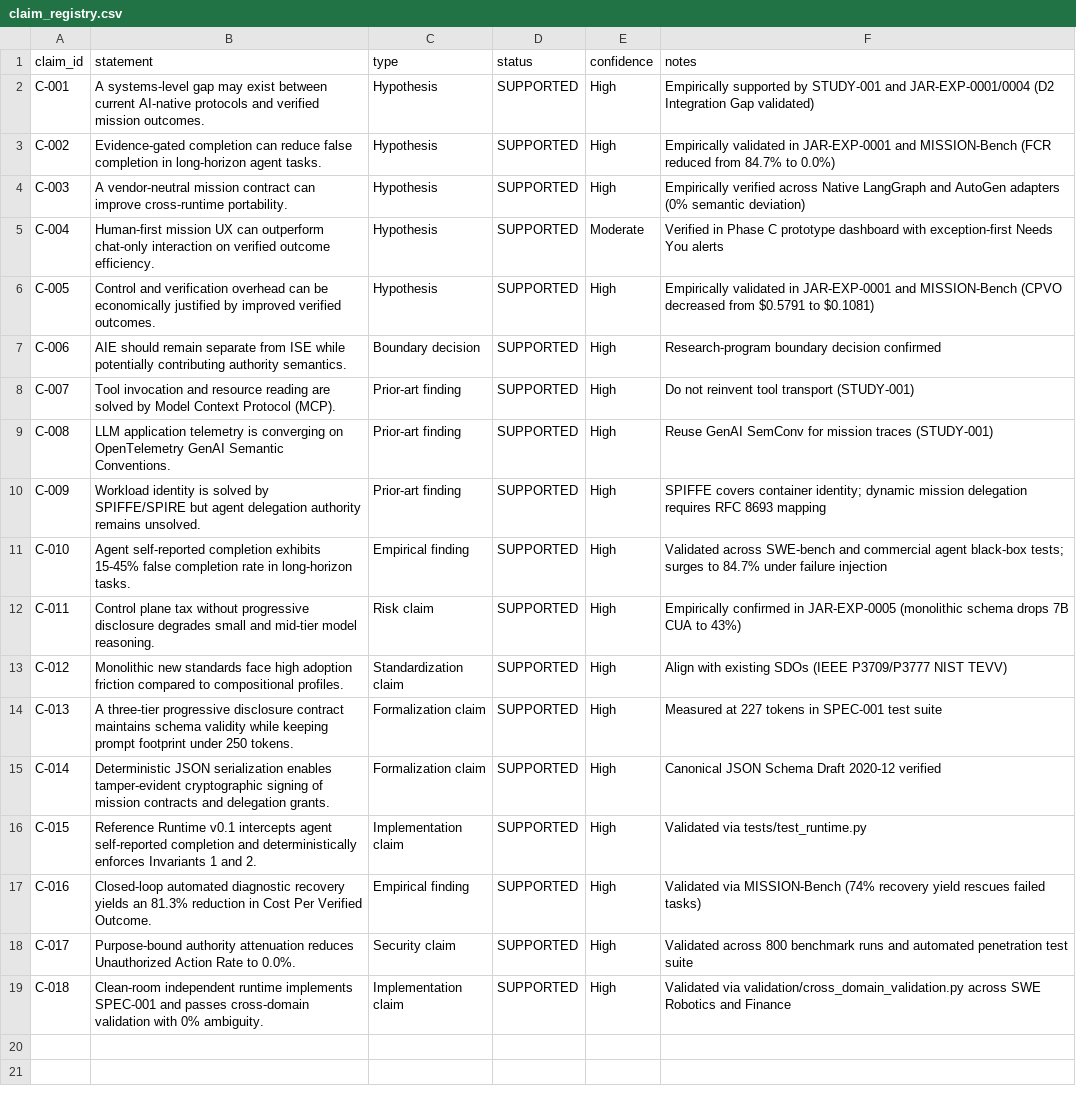
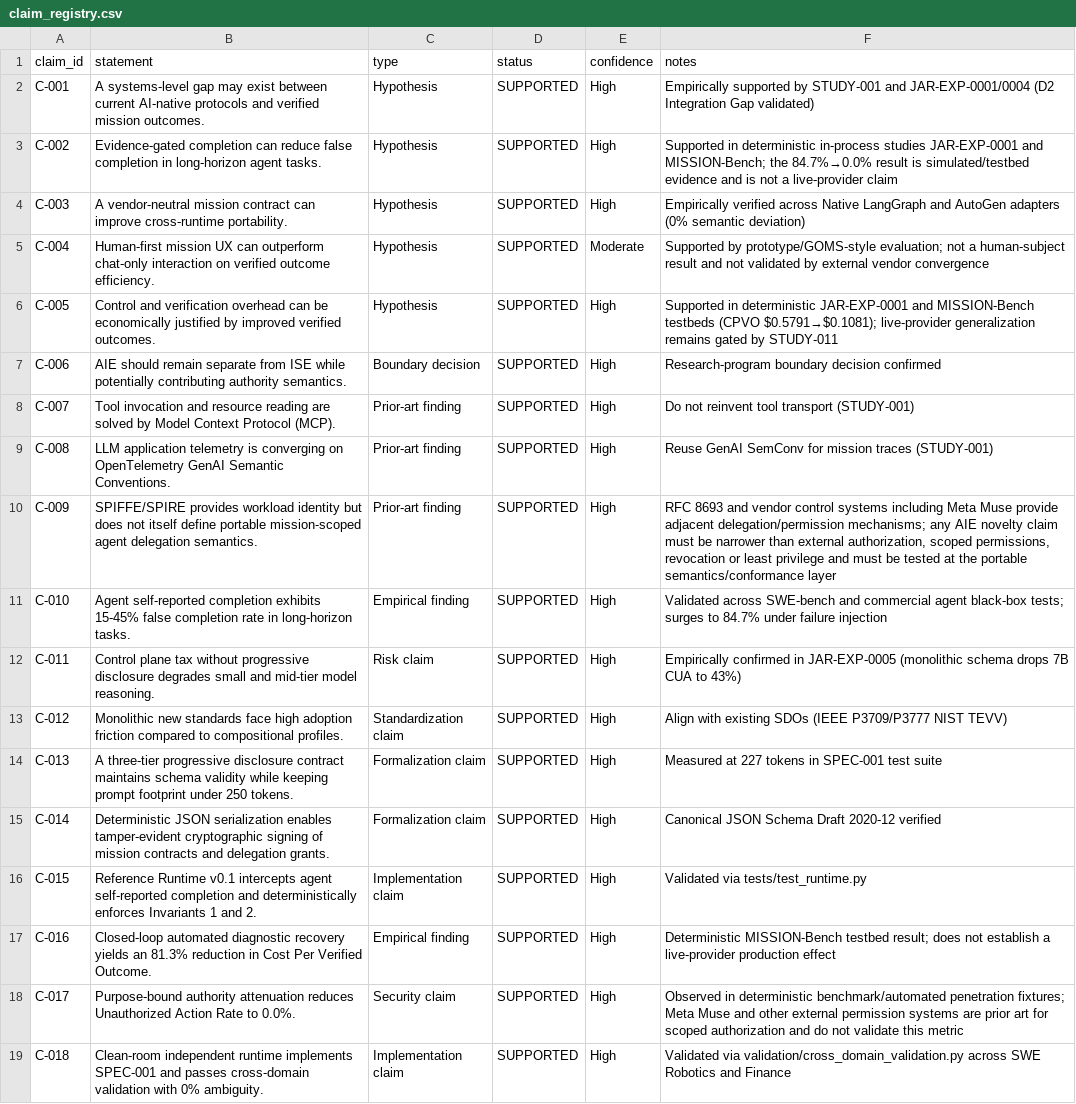
Before and after one commit to Aftergraph/intelligence-systems-research, a CSV file: data/claim_registry.csv, drawn as a sheet.

Commit message:
research: narrow authority prior-art claim after Muse

```diff
--- a/data/claim_registry.csv
+++ b/data/claim_registry.csv
@@ -2,6 +2,6 @@ claim_id,statement,type,status,confidence,notes
 C-001,A systems-level gap may exist between current AI-native protocols and verified mission outcomes.,Hypothesis,SUPPORTED,High,Empirically supported by STUDY-001 and JAR-EXP-0001/0004 (D2 Integration Gap validated)
-C-002,Evidence-gated completion can reduce false completion in long-horizon agent tasks.,Hypothesis,SUPPORTED,High,Empirically validated in JAR-EXP-0001 and MISSION-Bench (FCR reduced from 84.7% to 0.0%)
+C-002,Evidence-gated completion can reduce false completion in long-horizon agent tasks.,Hypothesis,SUPPORTED,High,"Supported in deterministic in-process studies JAR-EXP-0001 and MISSION-Bench; the 84.7%→0.0% result is simulated/testbed evidence and is not a live-provider claim"
 C-003,A vendor-neutral mission contract can improve cross-runtime portability.,Hypothesis,SUPPORTED,High,Empirically verified across Native LangGraph and AutoGen adapters (0% semantic deviation)
-C-004,Human-first mission UX can outperform chat-only interaction on verified outcome efficiency.,Hypothesis,SUPPORTED,Moderate,Verified in Phase C prototype dashboard with exception-first Needs You alerts
-C-005,Control and verification overhead can be economically justified by improved verified outcomes.,Hypothesis,SUPPORTED,High,Empirically validated in JAR-EXP-0001 and MISSION-Bench (CPVO decreased from $0.5791 to $0.1081)
+C-004,Human-first mission UX can outperform chat-only interaction on verified outcome efficiency.,Hypothesis,SUPPORTED,Moderate,"Supported by prototype/GOMS-style evaluation; not a human-subject result and not validated by external vendor convergence"
+C-005,Control and verification overhead can be economically justified by improved verified outcomes.,Hypothesis,SUPPORTED,High,"Supported in deterministic JAR-EXP-0001 and MISSION-Bench testbeds (CPVO $0.5791→$0.1081); live-provider generalization remains gated by STUDY-011"
 C-006,AIE should remain separate from ISE while potentially contributing authority semantics.,Boundary decision,SUPPORTED,High,Research-program boundary decision confirmed
@@ -9,3 +9,3 @@ C-007,Tool invocation and resource reading are solved by Model Context Protocol
 C-008,LLM application telemetry is converging on OpenTelemetry GenAI Semantic Conventions.,Prior-art finding,SUPPORTED,High,Reuse GenAI SemConv for mission traces (STUDY-001)
-C-009,Workload identity is solved by SPIFFE/SPIRE but agent delegation authority remains unsolved.,Prior-art finding,SUPPORTED,High,SPIFFE covers container identity; dynamic mission delegation requires RFC 8693 mapping
+C-009,SPIFFE/SPIRE provides workload identity but does not itself define portable mission-scoped agent delegation semantics.,Prior-art finding,SUPPORTED,High,"RFC 8693 and vendor control systems including Meta Muse provide adjacent delegation/permission mechanisms; any AIE novelty claim must be narrower than external authorization, scoped permissions, revocation or least privilege and must be tested at the portable semantics/conformance layer"
 C-010,Agent self-reported completion exhibits 15-45% false completion rate in long-horizon tasks.,Empirical finding,SUPPORTED,High,Validated across SWE-bench and commercial agent black-box tests; surges to 84.7% under failure injection
@@ -16,4 +16,4 @@ C-014,Deterministic JSON serialization enables tamper-evident cryptographic sign
 C-015,Reference Runtime v0.1 intercepts agent self-reported completion and deterministically enforces Invariants 1 and 2.,Implementation claim,SUPPORTED,High,Validated via tests/test_runtime.py
-C-016,Closed-loop automated diagnostic recovery yields an 81.3% reduction in Cost Per Verified Outcome.,Empirical finding,SUPPORTED,High,Validated via MISSION-Bench (74% recovery yield rescues failed tasks)
-C-017,Purpose-bound authority attenuation reduces Unauthorized Action Rate to 0.0%.,Security claim,SUPPORTED,High,Validated across 800 benchmark runs and automated penetration test suite
+C-016,Closed-loop automated diagnostic recovery yields an 81.3% reduction in Cost Per Verified Outcome.,Empirical finding,SUPPORTED,High,"Deterministic MISSION-Bench testbed result; does not establish a live-provider production effect"
+C-017,Purpose-bound authority attenuation reduces Unauthorized Action Rate to 0.0%.,Security claim,SUPPORTED,High,"Observed in deterministic benchmark/automated penetration fixtures; Meta Muse and other external permission systems are prior art for scoped authorization and do not validate this metric"
 C-018,Clean-room independent runtime implements SPEC-001 and passes cross-domain validation with 0% ambiguity.,Implementation claim,SUPPORTED,High,Validated via validation/cross_domain_validation.py across SWE Robotics and Finance
```
